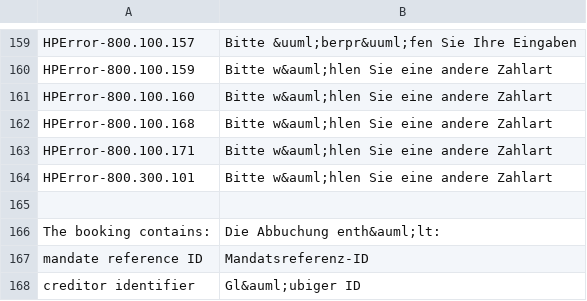
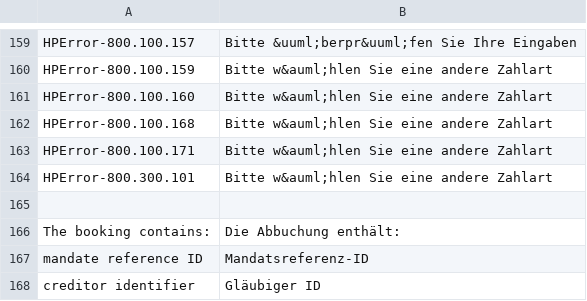
Before and after one commit to heidelpay/magento-cd-edition, a CSV file: app/locale/de_DE/HeidelpayCD_Edition.csv, drawn as a sheet; only a part is shown, gaps mark what is left out.

Commit message:
transactions without html

```diff
--- a/app/locale/de_DE/HeidelpayCD_Edition.csv
+++ b/app/locale/de_DE/HeidelpayCD_Edition.csv
@@ -185,4 +185,4 @@
 
-"The booking contains:","Die Abbuchung enth&auml;lt:"
+"The booking contains:","Die Abbuchung enthält:"
 "mandate reference ID","Mandatsreferenz-ID"
-"creditor identifier","Gl&auml;ubiger ID"
+"creditor identifier","Gläubiger ID"
```
